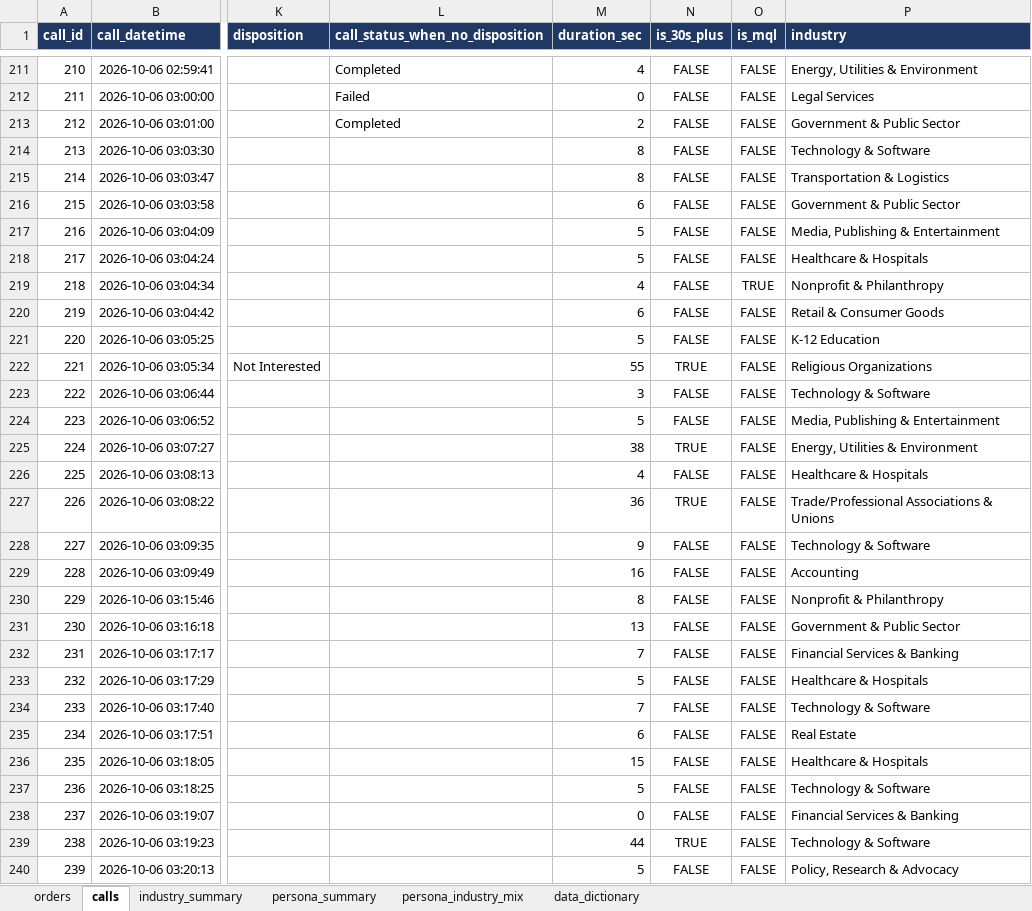
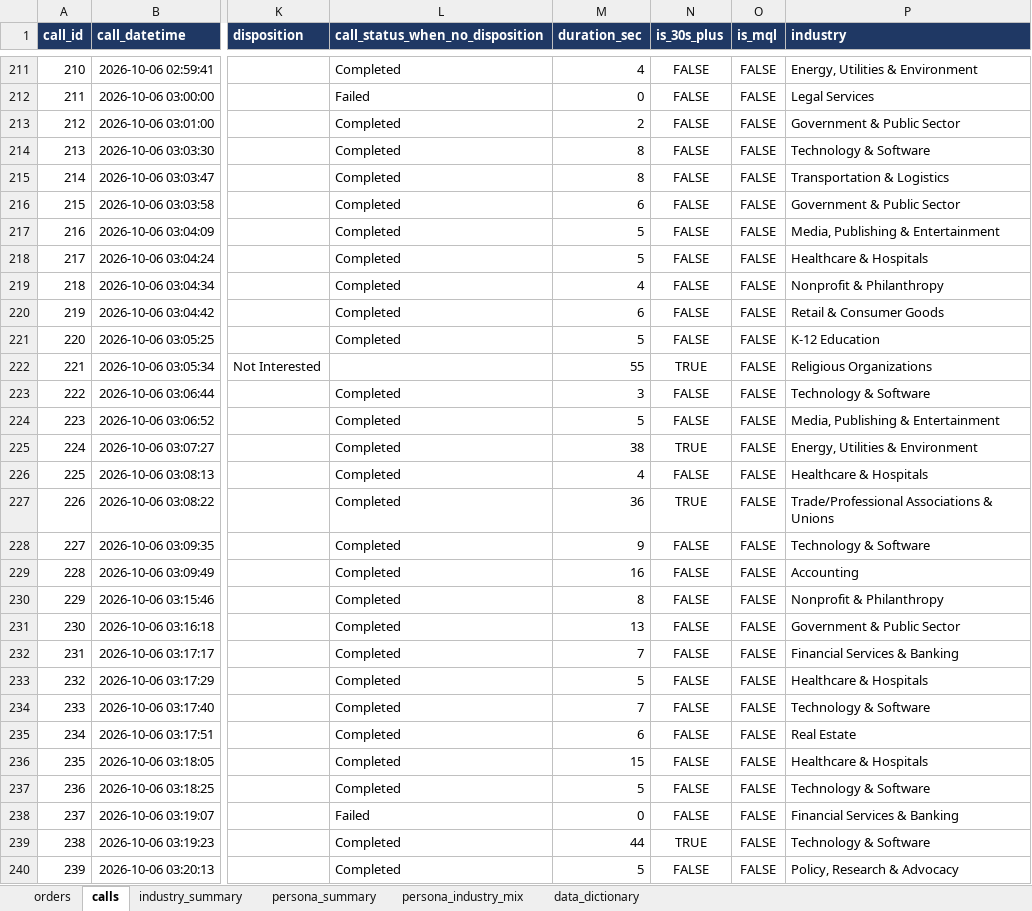
Before and after one commit to anushkaagrawalint-stack/rasa-catering-industry-insights, an Excel workbook: data/week-2026-10-05.xlsx, sheet calls, drawn as a sheet; only a part is shown, gaps mark what is left out; values as stored, in another font and other column widths than the file's, no borders; the diff covers the shown part only; the diff names each change by its address in the sheet, - before the commit and + after, or states it on an @@ line.

```diff
--- a/data/week-2026-10-05.xlsx (sheet calls)
+++ b/data/week-2026-10-05.xlsx (sheet calls)
-L214:L221 (call_status_when_no_disposition): (empty)
+L214:L221 (call_status_when_no_disposition): Completed
-O219 (is_mql): TRUE
+O219 (is_mql): FALSE
-L223:L237 (call_status_when_no_disposition): (empty)
+L223:L237 (call_status_when_no_disposition): Completed
-L238 (call_status_when_no_disposition): (empty)
+L238 (call_status_when_no_disposition): Failed
-L239:L240 (call_status_when_no_disposition): (empty)
+L239:L240 (call_status_when_no_disposition): Completed
```
Also changed, not shown: 659 edited cells elsewhere in this sheet, sheet orders, sheet persona_industry_mix, sheet data_dictionary, sheet persona_summary, 2 other files.
